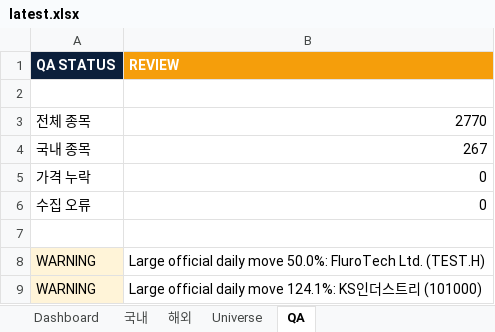
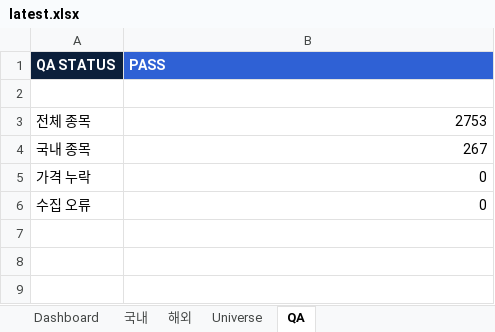
Before and after one commit to lou2sclare-ai/Stock-Price-Update, an Excel workbook: output/latest.xlsx, sheet QA, drawn as a sheet; values as stored, in another font and other column widths than the file's, no borders; the diff names each change by its address in the sheet, - before the commit and + after, or states it on an @@ line.

```diff
--- a/output/latest.xlsx (sheet QA)
+++ b/output/latest.xlsx (sheet QA)
-B1: REVIEW
+B1: PASS
-B1 fill: #F59E0B
+B1 fill: #2F61D5
-B3 (PASS): 2770
+B3 (PASS): 2753
-row 7: (empty)
-row 8: WARNING | Large official daily move 50.0%: FluroTech Ltd. (TEST.H)
-row 9: WARNING | Large official daily move 124.1%: KS인더스트리 (101000)
```
Also changed, not shown: sheet Dashboard, sheet 해외, sheet Universe, sheet 국내, 4 other files.
